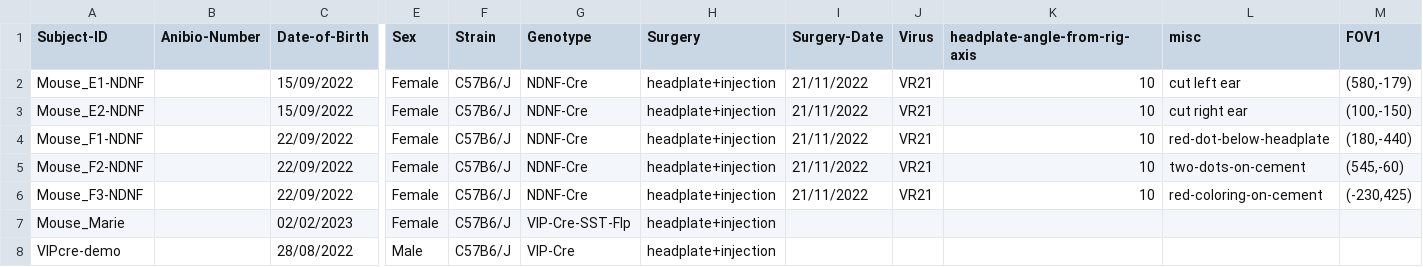
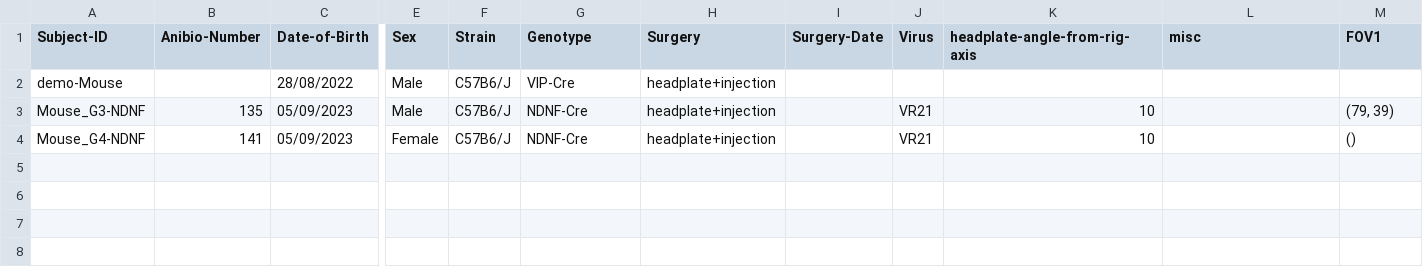
Before and after one commit to LauraGonzalez2000/Lab-notebook, a CSV file: src/physion/acquisition/subjects/mice_yann.csv, drawn as a sheet; only a part is shown, gaps mark what is left out; removed rows and columns are numbered as before the commit, all else as after; rows hold the shown columns only; the diff names each change by its address in the sheet, - before the commit and + after, or states it on an @@ line.

Commit message:
mice update

```diff
--- a/src/physion/acquisition/subjects/mice_yann.csv
+++ b/src/physion/acquisition/subjects/mice_yann.csv
-row 2: Mouse_E1-NDNF |  | 15/09/2022 | Female | C57B6/J | NDNF-Cre | headplate+injection | 21/11/2022 | VR21 | 10 | cut left ear | (580,-179)
-row 3: Mouse_E2-NDNF |  | 15/09/2022 | Female | C57B6/J | NDNF-Cre | headplate+injection | 21/11/2022 | VR21 | 10 | cut right ear | (100,-150)
-row 4: Mouse_F1-NDNF |  | 22/09/2022 | Female | C57B6/J | NDNF-Cre | headplate+injection | 21/11/2022 | VR21 | 10 | red-dot-below-headplate | (180,-440)
-row 5: Mouse_F2-NDNF |  | 22/09/2022 | Female | C57B6/J | NDNF-Cre | headplate+injection | 21/11/2022 | VR21 | 10 | two-dots-on-cement | (545,-60)
-row 6: Mouse_F3-NDNF |  | 22/09/2022 | Female | C57B6/J | NDNF-Cre | headplate+injection | 21/11/2022 | VR21 | 10 | red-coloring-on-cement | (-230,425)
-row 7: Mouse_Marie |  | 02/02/2023 | Female | C57B6/J | VIP-Cre-SST-Flp | headplate+injection
-A2 (Subject-ID): VIPcre-demo
+A2 (Subject-ID): demo-Mouse
+row 3: Mouse_G3-NDNF | 135 | 05/09/2023 | Male | C57B6/J | NDNF-Cre | headplate+injection |  | VR21 | 10 |  | (79, 39)
+row 4: Mouse_G4-NDNF | 141 | 05/09/2023 | Female | C57B6/J | NDNF-Cre | headplate+injection |  | VR21 | 10 |  | ()
```
